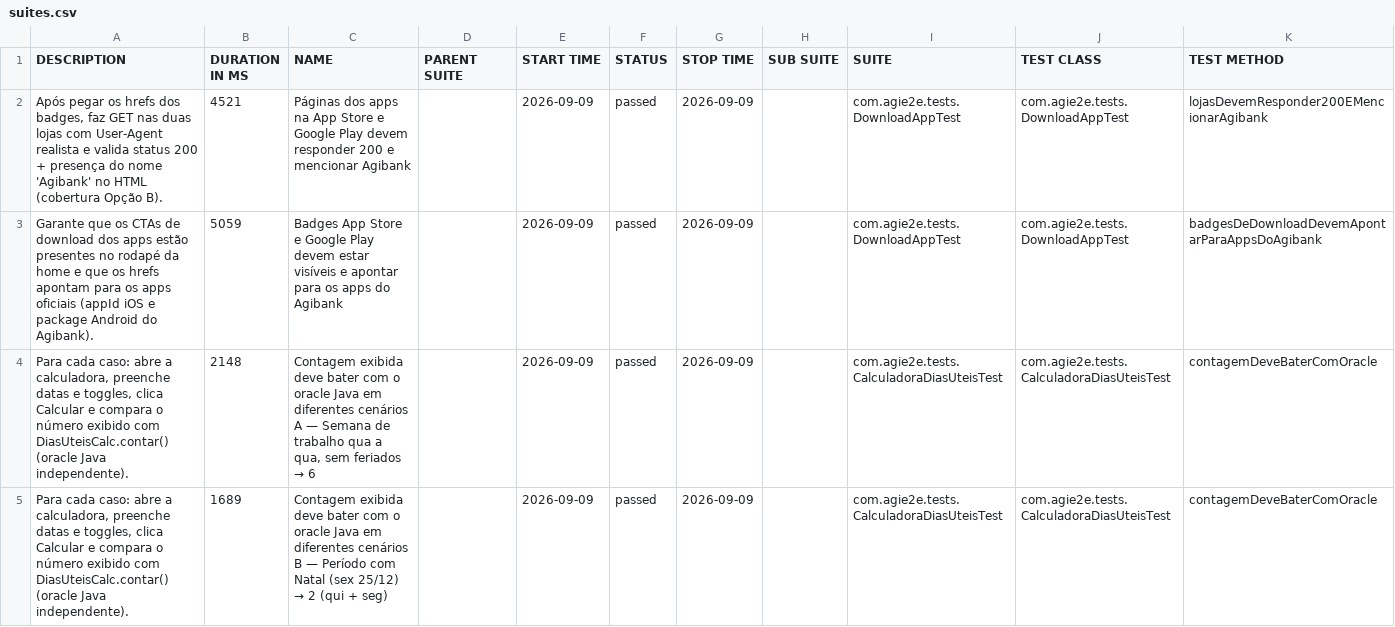
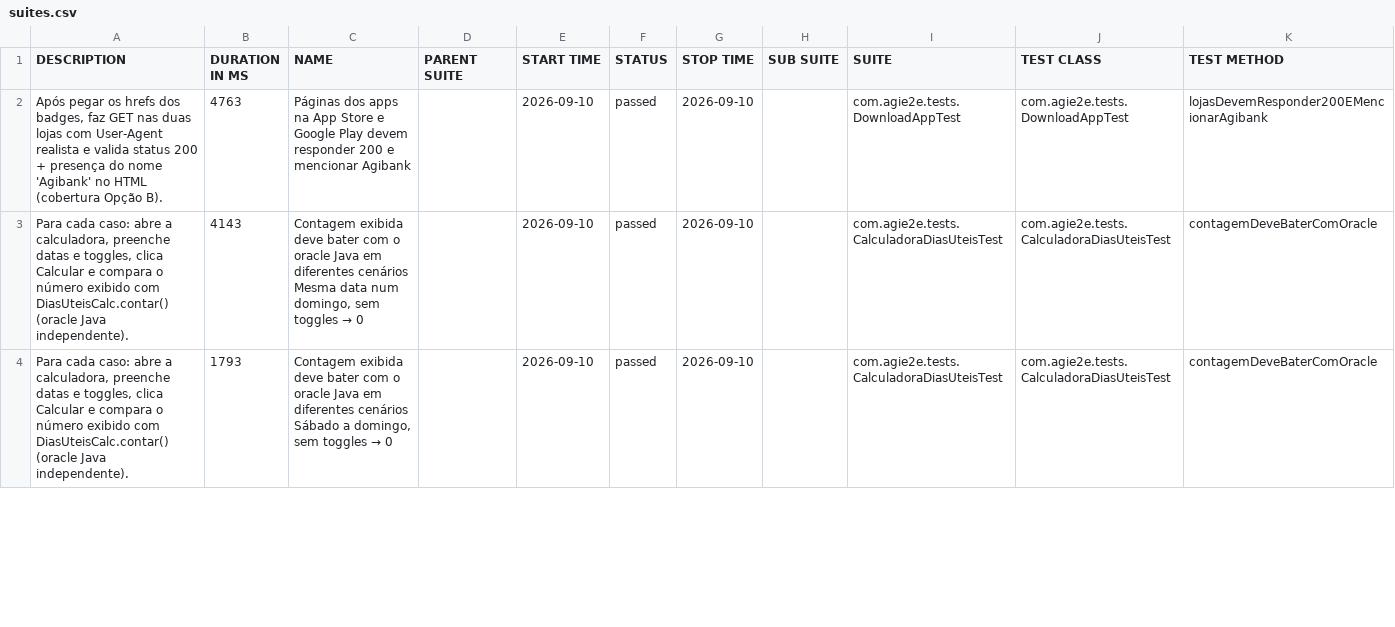
Before and after one commit to silasmarques/agi-e2e, a CSV file: data/suites.csv, drawn as a sheet; only a part is shown; the diff covers the shown part only.

```diff
--- a/data/suites.csv
+++ b/data/suites.csv
@@ -1,5 +1,4 @@
 "DESCRIPTION","DURATION IN MS","NAME","PARENT SUITE","START TIME","STATUS","STOP TIME","SUB SUITE","SUITE","TEST CLASS","TEST METHOD"
-"Após pegar os hrefs dos badges, faz GET nas duas lojas com User-Agent realista e valida status 200 + presença do nome 'Agibank' no HTML (cobertura Opção B).","4521","Páginas dos apps na App Store e Google Play devem responder 200 e mencionar Agibank","","2026-09-09","passed","2026-09-09","","com.agie2e.tests.DownloadAppTest","com.agie2e.tests.DownloadAppTest","lojasDevemResponder200EMencionarAgibank"
-"Garante que os CTAs de download dos apps estão presentes no rodapé da home e que os hrefs apontam para os apps oficiais (appId iOS e package Android do Agibank).","5059","Badges App Store e Google Play devem estar visíveis e apontar para os apps do Agibank","","2026-09-09","passed","2026-09-09","","com.agie2e.tests.DownloadAppTest","com.agie2e.tests.DownloadAppTest","badgesDeDownloadDevemApontarParaAppsDoAgibank"
-"Para cada caso: abre a calculadora, preenche datas e toggles, clica Calcular e compara o número exibido com DiasUteisCalc.contar() (oracle Java independente).","2148","Contagem exibida deve bater com o oracle Java em diferentes cenários A — Semana de trabalho qua a qua, sem feriados → 6","","2026-09-09","passed","2026-09-09","","com.agie2e.tests.CalculadoraDiasUteisTest","com.agie2e.tests.CalculadoraDiasUteisTest","contagemDeveBaterComOracle"
-"Para cada caso: abre a calculadora, preenche datas e toggles, clica Calcular e compara o número exibido com DiasUteisCalc.contar() (oracle Java independente).","1689","Contagem exibida deve bater com o oracle Java em diferentes cenários B — Período com Natal (sex 25/12) → 2 (qui + seg)","","2026-09-09","passed","2026-09-09","","com.agie2e.tests.CalculadoraDiasUteisTest","com.agie2e.tests.CalculadoraDiasUteisTest","contagemDeveBaterComOracle"
+"Após pegar os hrefs dos badges, faz GET nas duas lojas com User-Agent realista e valida status 200 + presença do nome 'Agibank' no HTML (cobertura Opção B).","4763","Páginas dos apps na App Store e Google Play devem responder 200 e mencionar Agibank","","2026-09-10","passed","2026-09-10","","com.agie2e.tests.DownloadAppTest","com.agie2e.tests.DownloadAppTest","lojasDevemResponder200EMencionarAgibank"
+"Para cada caso: abre a calculadora, preenche datas e toggles, clica Calcular e compara o número exibido com DiasUteisCalc.contar() (oracle Java independente).","4143","Contagem exibida deve bater com o oracle Java em diferentes cenários Mesma data num domingo, sem toggles → 0","","2026-09-10","passed","2026-09-10","","com.agie2e.tests.CalculadoraDiasUteisTest","com.agie2e.tests.CalculadoraDiasUteisTest","contagemDeveBaterComOracle"
+"Para cada caso: abre a calculadora, preenche datas e toggles, clica Calcular e compara o número exibido com DiasUteisCalc.contar() (oracle Java independente).","1793","Contagem exibida deve bater com o oracle Java em diferentes cenários Sábado a domingo, sem toggles → 0","","2026-09-10","passed","2026-09-10","","com.agie2e.tests.CalculadoraDiasUteisTest","com.agie2e.tests.CalculadoraDiasUteisTest","contagemDeveBaterComOracle"
```
Also changed, not shown: 6 added rows, 5 removed rows and 30 edited cells elsewhere in this file, data/behaviors.csv, 48 other files.
